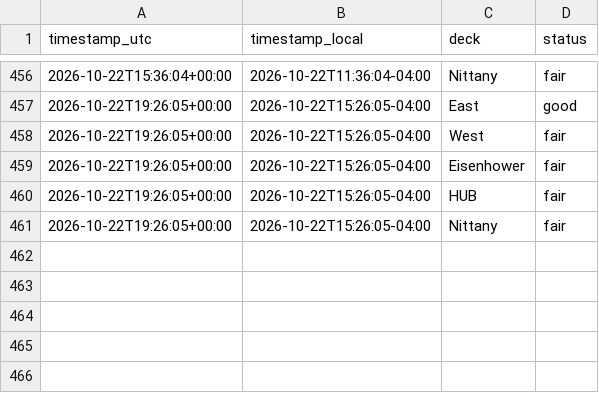
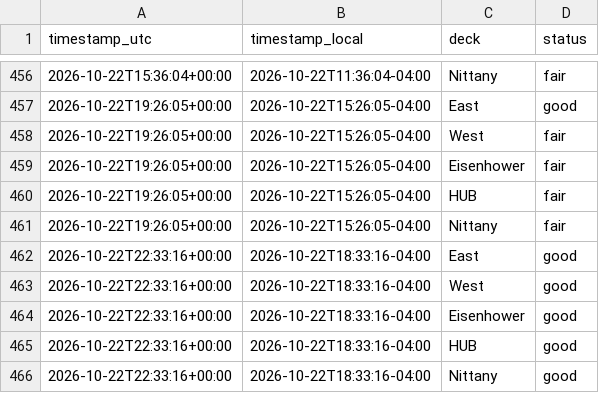
Before and after one commit to osos7mood/psu-deck-tracker, a CSV file: data/deck_status.csv, drawn as a sheet; only a part is shown, gaps mark what is left out.

```diff
--- a/data/deck_status.csv
+++ b/data/deck_status.csv
@@ -461 +461,6 @@ timestamp_utc,timestamp_local,deck,status
 2026-10-22T19:26:05+00:00,2026-10-22T15:26:05-04:00,Nittany,fair
+2026-10-22T22:33:16+00:00,2026-10-22T18:33:16-04:00,East,good
+2026-10-22T22:33:16+00:00,2026-10-22T18:33:16-04:00,West,good
+2026-10-22T22:33:16+00:00,2026-10-22T18:33:16-04:00,Eisenhower,good
+2026-10-22T22:33:16+00:00,2026-10-22T18:33:16-04:00,HUB,good
+2026-10-22T22:33:16+00:00,2026-10-22T18:33:16-04:00,Nittany,good
```
